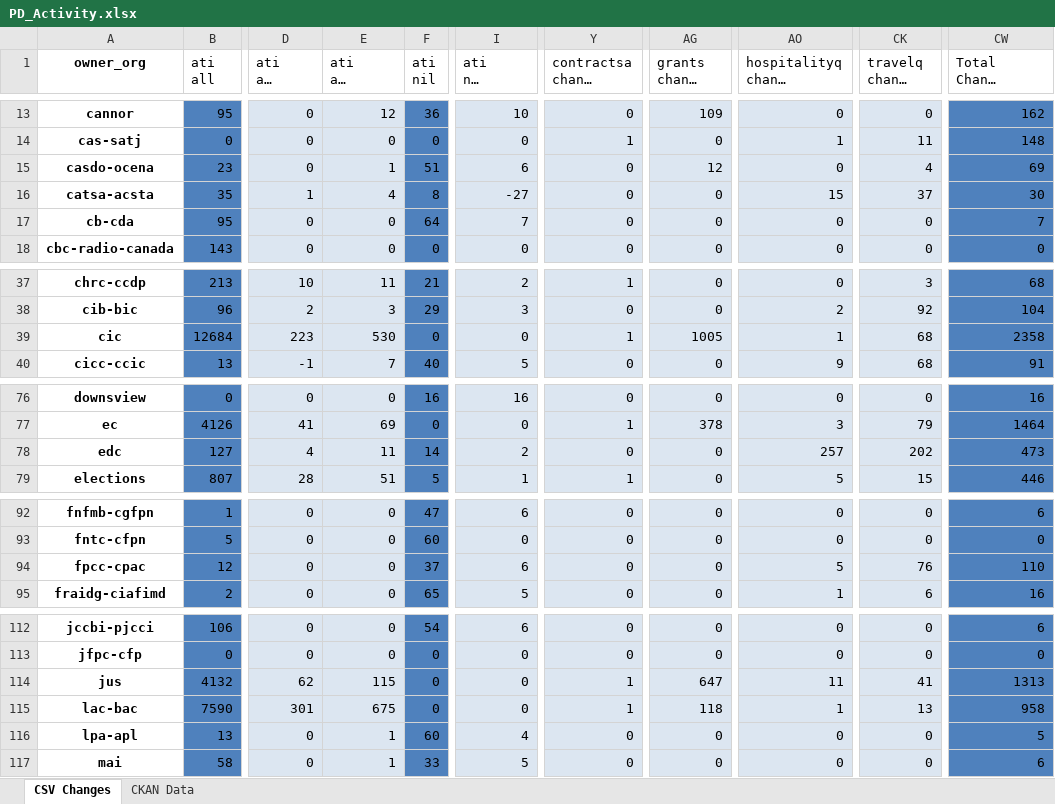
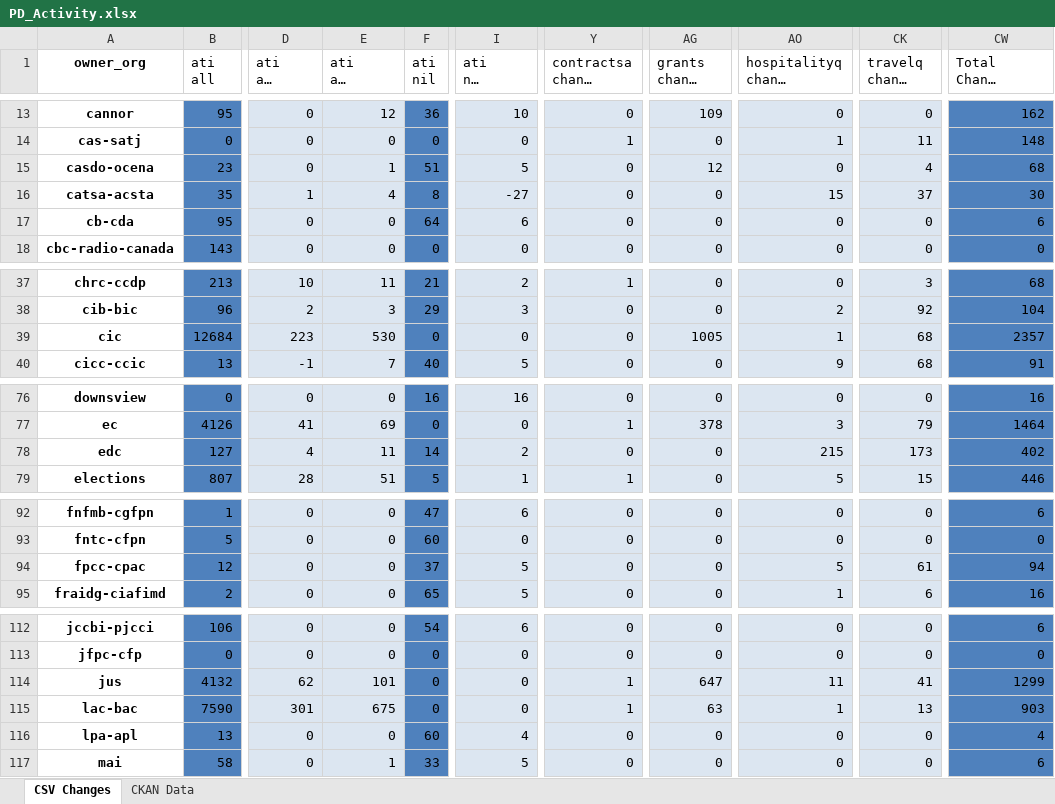
Before and after one commit to PatLittle/analytics-corporate-reporting, an Excel workbook: PD_CHANGES_RPT/PD_Activity.xlsx, sheet CSV Changes, drawn as a sheet; only a part is shown, gaps mark what is left out; long unchanged cells end in …; values as stored, in another font and other column widths than the file's, no borders; the diff covers the shown part only; the diff names each change by its address in the sheet, - before the commit and + after, or states it on an @@ line.

```diff
--- a/PD_CHANGES_RPT/PD_Activity.xlsx (sheet CSV Changes)
+++ b/PD_CHANGES_RPT/PD_Activity.xlsx (sheet CSV Changes)
-I15 (ati nil change 6-months): 6
+I15 (ati nil change 6-months): 5
-CW15 (Total Change 6-months): 69
+CW15 (Total Change 6-months): 68
-I17 (ati nil change 6-months): 7
+I17 (ati nil change 6-months): 6
-CW17 (Total Change 6-months): 7
+CW17 (Total Change 6-months): 6
-Y39 (contractsa change 6-months): 1
+Y39 (contractsa change 6-months): 0
-CW39 (Total Change 6-months): 2358
+CW39 (Total Change 6-months): 2357
-AO78 (hospitalityq change 6-months): 257
+AO78 (hospitalityq change 6-months): 215
-CK78 (travelq change 6-months): 202
+CK78 (travelq change 6-months): 173
-CW78 (Total Change 6-months): 473
+CW78 (Total Change 6-months): 402
-I94 (ati nil change 6-months): 6
+I94 (ati nil change 6-months): 5
-CK94 (travelq change 6-months): 76
+CK94 (travelq change 6-months): 61
-CW94 (Total Change 6-months): 110
+CW94 (Total Change 6-months): 94
-E114 (ati all change 6-months): 115
+E114 (ati all change 6-months): 101
-CW114 (Total Change 6-months): 1313
+CW114 (Total Change 6-months): 1299
-AG115 (grants change 6-months): 118
+AG115 (grants change 6-months): 63
-CW115 (Total Change 6-months): 958
+CW115 (Total Change 6-months): 903
-E116 (ati all change 6-months): 1
+E116 (ati all change 6-months): 0
-CW116 (Total Change 6-months): 5
+CW116 (Total Change 6-months): 4
```
Also changed, not shown: 10 edited cells elsewhere in this sheet, 1 other file.
